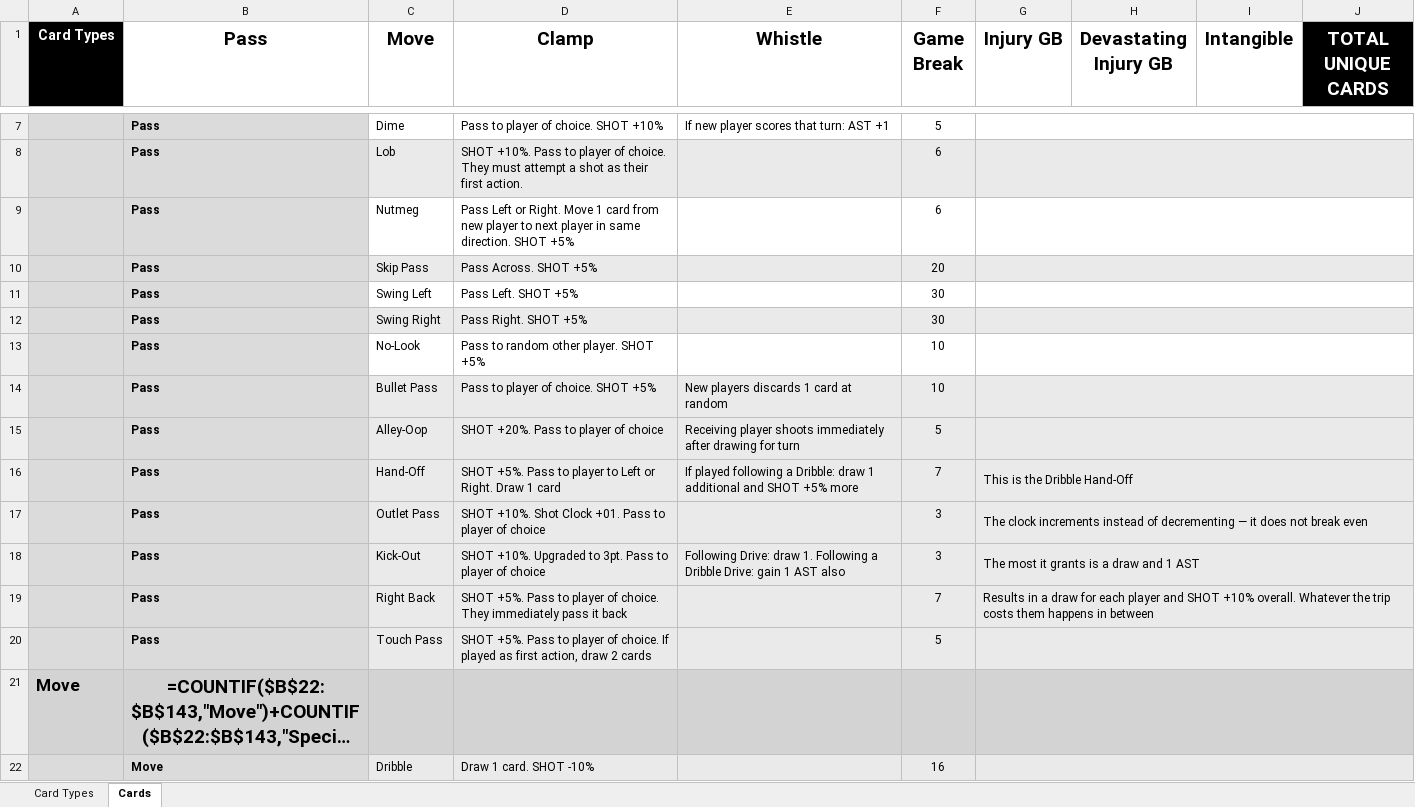
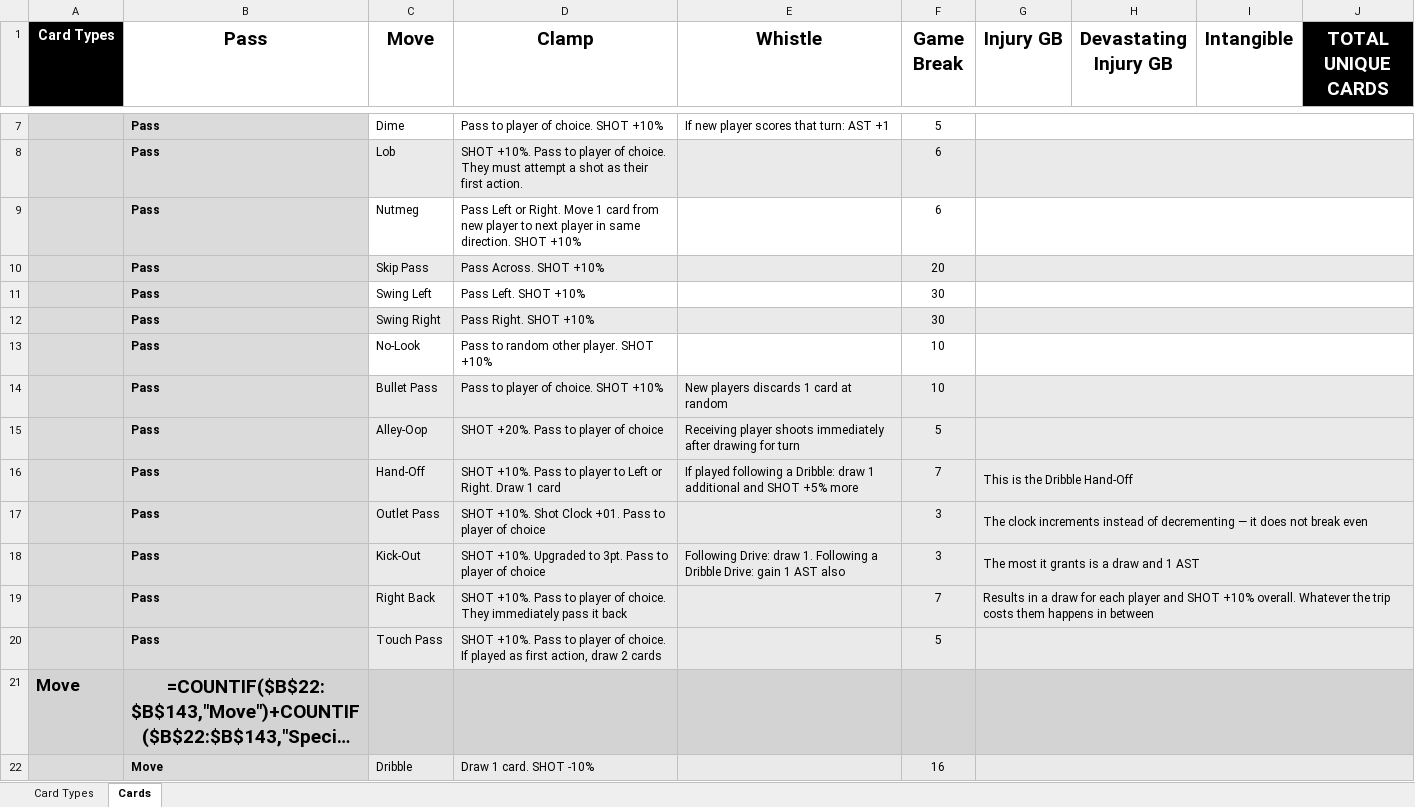
Before and after one commit to SorseC0de/Project_CardCourt, an Excel workbook: Project CardCourt_CardDB.xlsx, sheet Cards, drawn as a sheet; only a part is shown, gaps mark what is left out; long unchanged cells end in …; values as stored, in another font and other column widths than the file's, no borders; formulas without a stored value are shown as written; the diff names each change by its address in the sheet, - before the commit and + after, or states it on an @@ line.

```diff
--- a/Project CardCourt_CardDB.xlsx (sheet Cards)
+++ b/Project CardCourt_CardDB.xlsx (sheet Cards)
-D9 (Clamp): …direction. SHOT +5%
+D9 (Clamp): …direction. SHOT +10%
-D10 (Clamp): Pass Across. SHOT +5%
+D10 (Clamp): Pass Across. SHOT +10%
-D11 (Clamp): Pass Left. SHOT +5%
+D11 (Clamp): Pass Left. SHOT +10%
-D12 (Clamp): Pass Right. SHOT +5%
+D12 (Clamp): Pass Right. SHOT +10%
-D13 (Clamp): Pass to random other player. SHOT +5%
+D13 (Clamp): Pass to random other player. SHOT +10%
-D14 (Clamp): Pass to player of choice. SHOT +5%
+D14 (Clamp): Pass to player of choice. SHOT +10%
-D16 (Clamp): SHOT +5%. Pass to…
+D16 (Clamp): SHOT +10%. Pass to…
-D19 (Clamp): SHOT +5%. Pass to…
+D19 (Clamp): SHOT +10%. Pass to…
-D20 (Clamp): SHOT +5%. Pass to…
+D20 (Clamp): SHOT +10%. Pass to…
```
Also changed, not shown: 3 other files.
